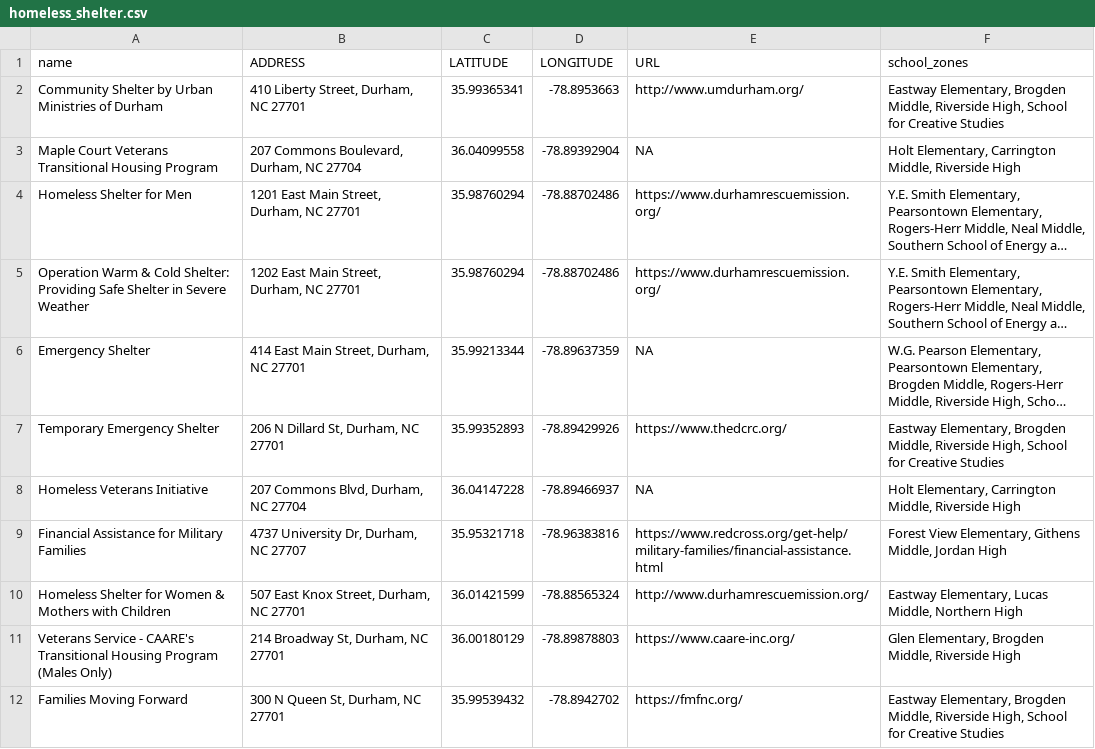
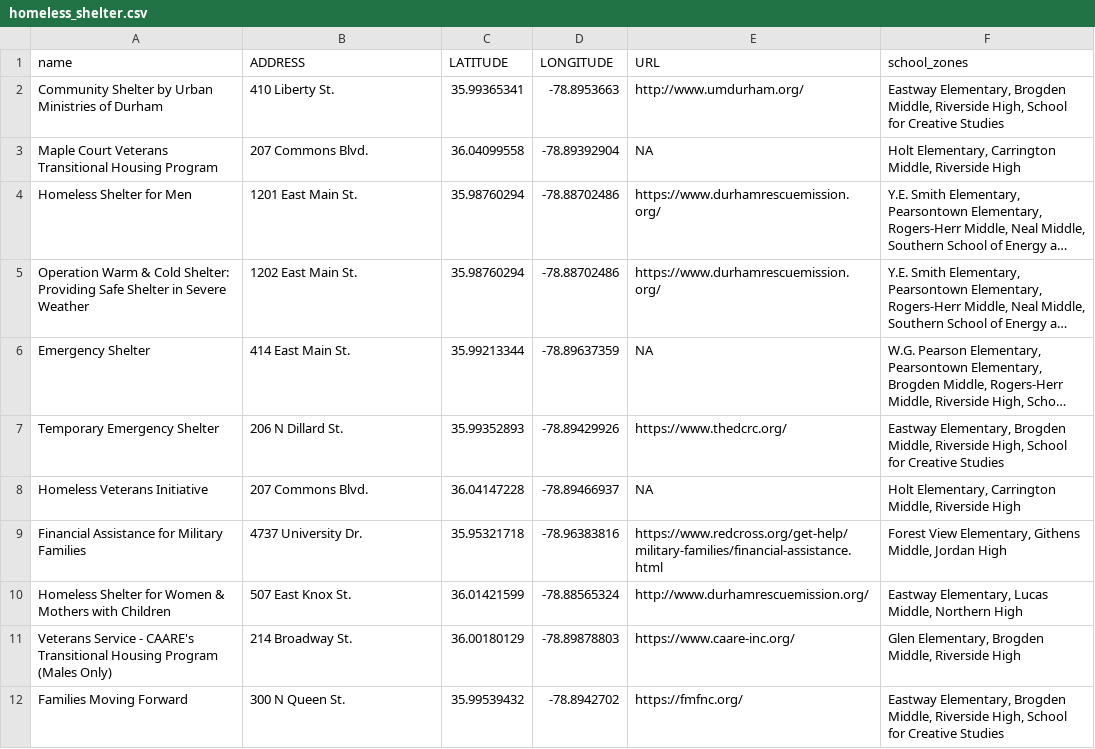
Before and after one commit to dgreene12/dpsdashboard, a CSV file: data/2023/spatial_data/homeless_shelter.csv, drawn as a sheet; long unchanged cells end in …; the diff names each change by its address in the sheet, - before the commit and + after, or states it on an @@ line.

```diff
--- a/data/2023/spatial_data/homeless_shelter.csv
+++ b/data/2023/spatial_data/homeless_shelter.csv
-B2 (ADDRESS): 410 Liberty Street, Durham, NC 27701
+B2 (ADDRESS): 410 Liberty St.
-B3 (ADDRESS): 207 Commons Boulevard, Durham, NC 27704
+B3 (ADDRESS): 207 Commons Blvd.
-B4 (ADDRESS): 1201 East Main Street, Durham, NC 27701
+B4 (ADDRESS): 1201 East Main St.
-B5 (ADDRESS): 1202 East Main Street, Durham, NC 27701
+B5 (ADDRESS): 1202 East Main St.
-B6 (ADDRESS): 414 East Main Street, Durham, NC 27701
+B6 (ADDRESS): 414 East Main St.
-B7 (ADDRESS): 206 N Dillard St, Durham, NC 27701
+B7 (ADDRESS): 206 N Dillard St.
-B8 (ADDRESS): 207 Commons Blvd, Durham, NC 27704
+B8 (ADDRESS): 207 Commons Blvd.
-B9 (ADDRESS): 4737 University Dr, Durham, NC 27707
+B9 (ADDRESS): 4737 University Dr.
-B10 (ADDRESS): 507 East Knox Street, Durham, NC 27701
+B10 (ADDRESS): 507 East Knox St.
-B11 (ADDRESS): 214 Broadway St, Durham, NC 27701
+B11 (ADDRESS): 214 Broadway St.
-B12 (ADDRESS): 300 N Queen St, Durham, NC 27701
+B12 (ADDRESS): 300 N Queen St.
```
Also changed, not shown: data/2023/spatial_data/pharmacies.csv.
